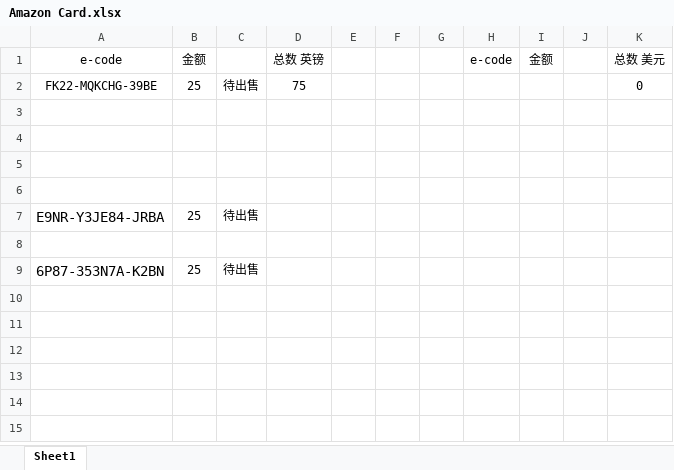
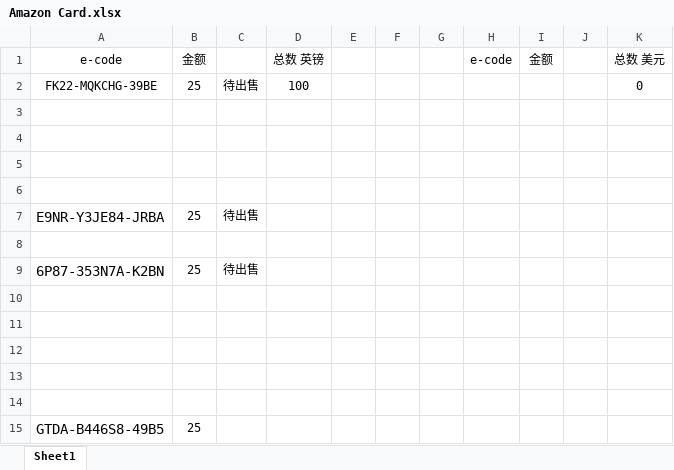
Before and after one commit to caotoudao/J, an Excel workbook: Amazon Card.xlsx, sheet Sheet1, drawn as a sheet; values as stored, in another font and other column widths than the file's, no borders; the diff names each change by its address in the sheet, - before the commit and + after, or states it on an @@ line.

Commit message:
0513

```diff
--- a/Amazon Card.xlsx (sheet Sheet1)
+++ b/Amazon Card.xlsx (sheet Sheet1)
-D2: 75
+D2: 100
+row 10: (empty)
+row 11: (empty)
+row 12: (empty)
+row 13: (empty)
+row 14: (empty)
+row 15: GTDA-B446S8-49B5 | 25
```
